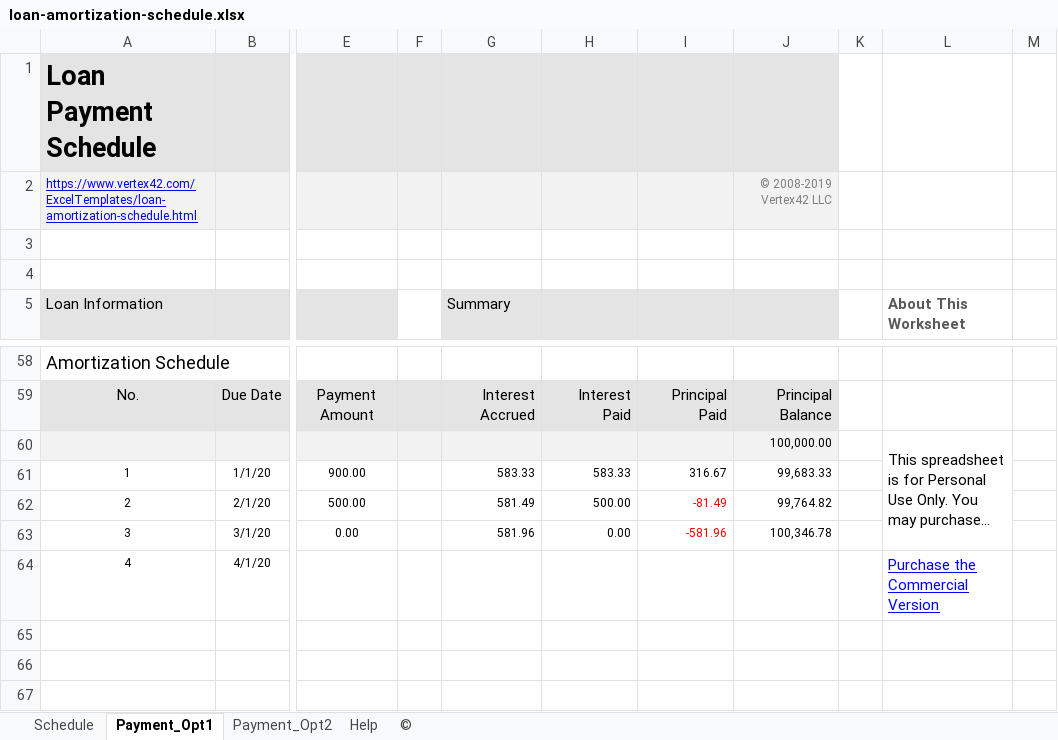
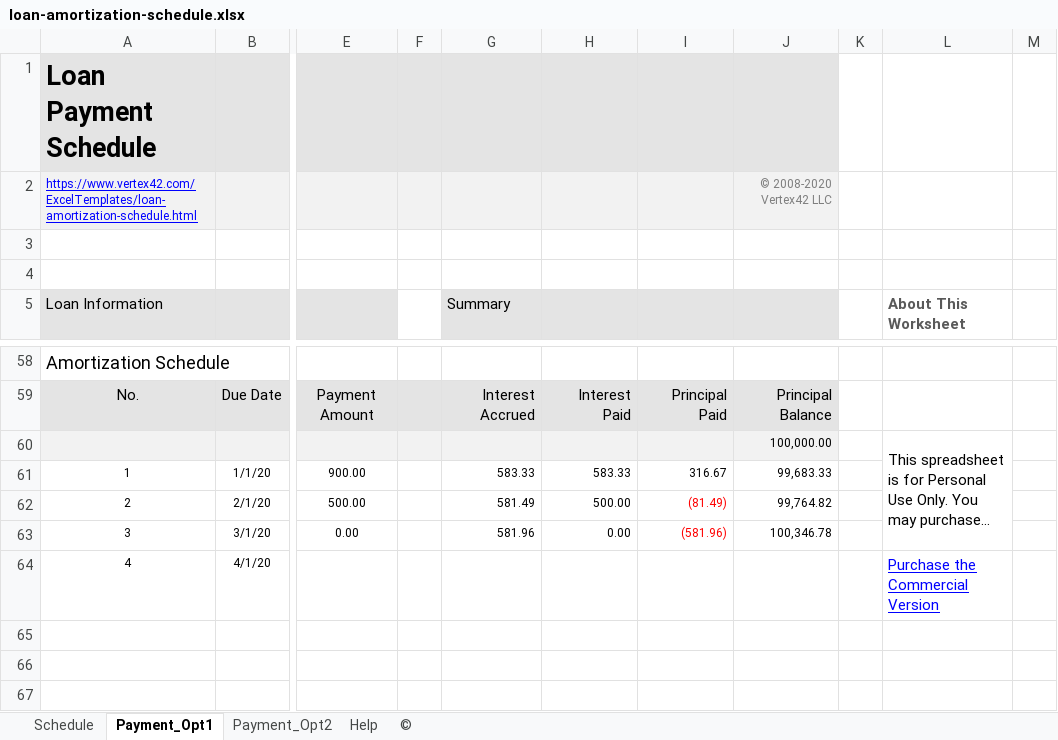
Before and after one commit to c42-arun/dynamics365-plugin-api-access, an Excel workbook: spf-api/Spreadsheets/loan-amortization-schedule.xlsx, sheet Payment_Opt1, drawn as a sheet; only a part is shown, gaps mark what is left out; long unchanged cells end in …; values as stored, in another font and other column widths than the file's, no borders; charts and pictures and conditional formats not drawn; the diff names each change by its address in the sheet, - before the commit and + after, or states it on an @@ line.

```diff
--- a/spf-api/Spreadsheets/loan-amortization-schedule.xlsx (sheet Payment_Opt1)
+++ b/spf-api/Spreadsheets/loan-amortization-schedule.xlsx (sheet Payment_Opt1)
-J2: © 2008-2019 Vertex42 LLC
+J2: © 2008-2020 Vertex42 LLC
-I62: -81.49
+I62: (81.49)
-I63: -581.96
+I63: (581.96)
```
Also changed, not shown: sheet Help, sheet Schedule, sheet Payment_Opt2, 2 other files.
